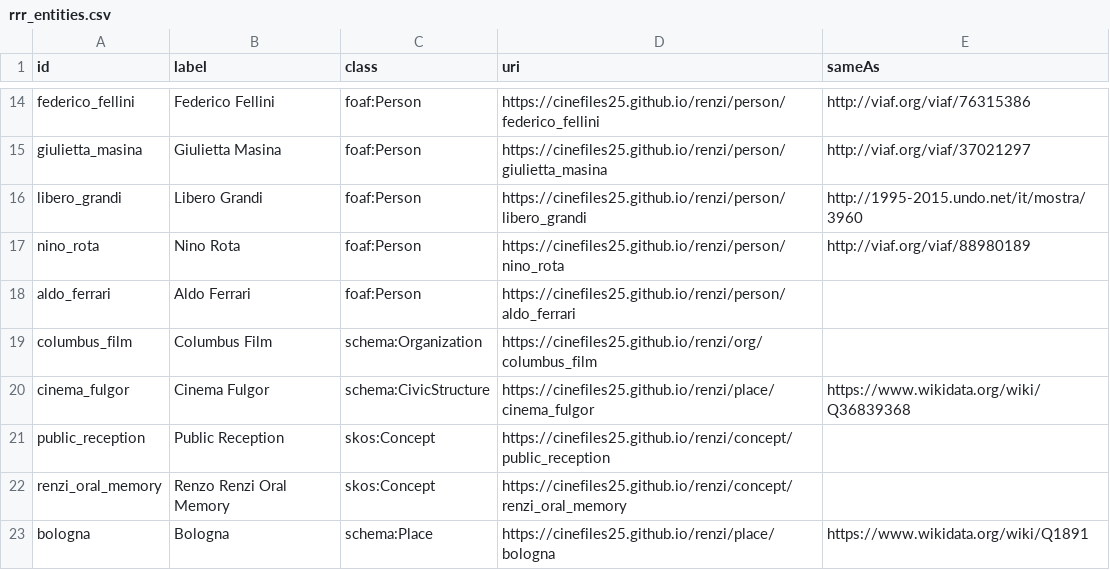
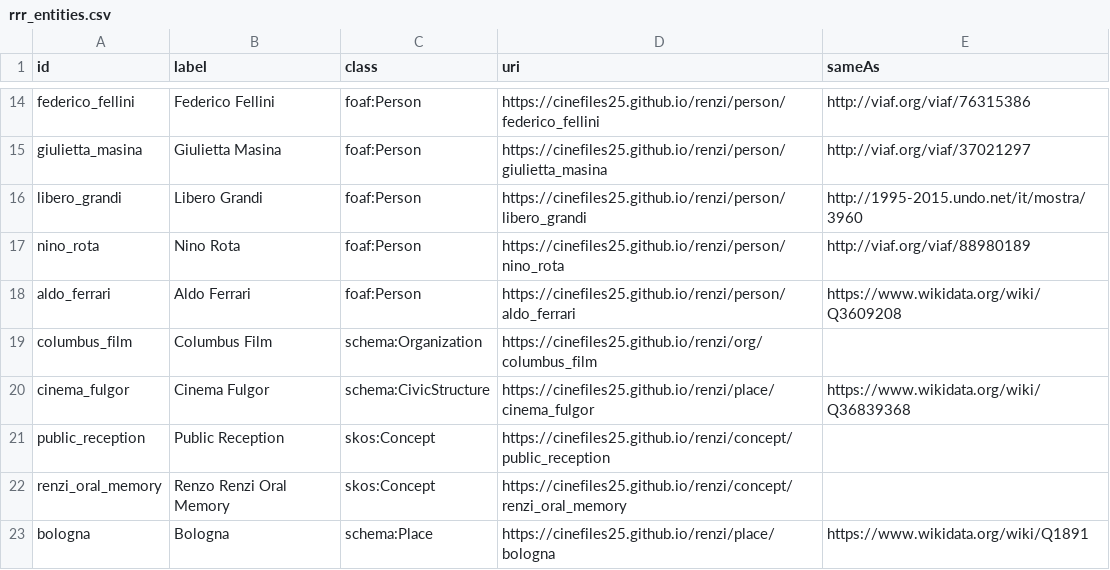
Before and after one commit to CineFiles25/TheRevolussionOfRenzoRenzi, a CSV file: csv/rrr_entities.csv, drawn as a sheet; only a part is shown, gaps mark what is left out; the diff names each change by its address in the sheet, - before the commit and + after, or states it on an @@ line.

Commit message:
Update rrr_entities.csv

```diff
--- a/csv/rrr_entities.csv
+++ b/csv/rrr_entities.csv
-E18 (sameAs): (empty)
+E18 (sameAs): https://www.wikidata.org/wiki/Q3609208
```
